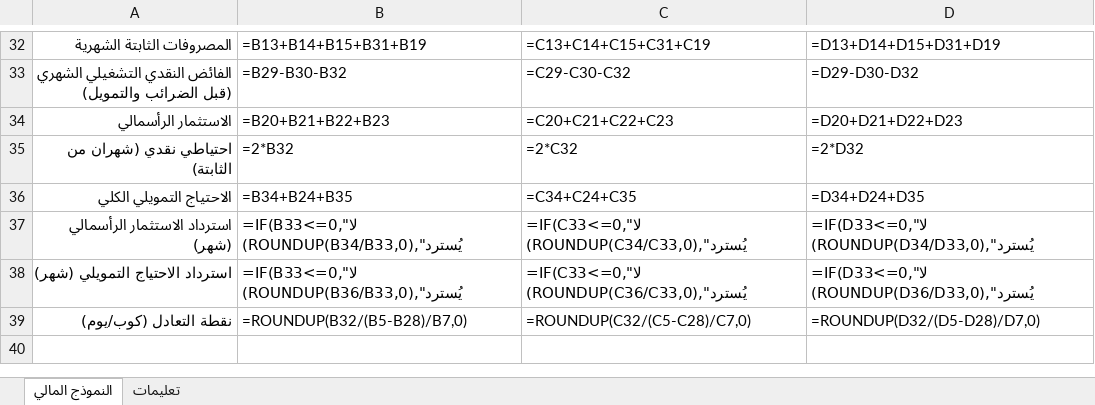
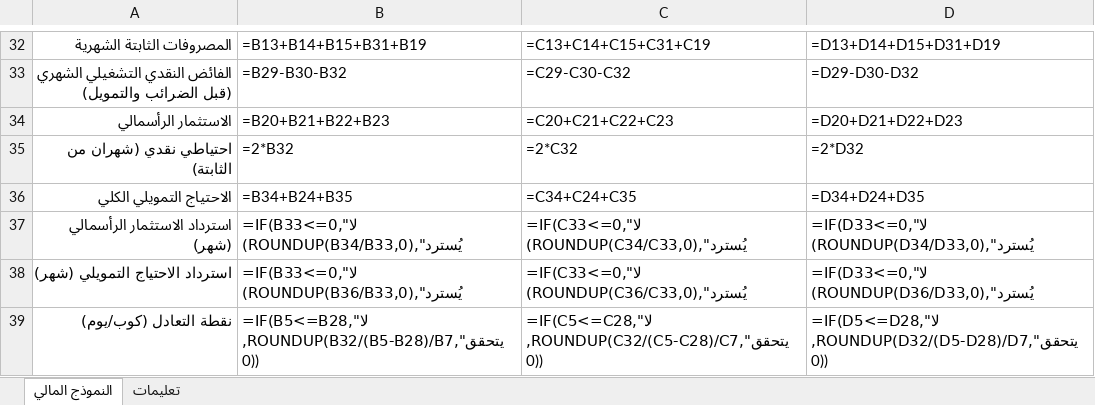
Before and after one commit to accounting-capsule/accounting-capsule.github.io, an Excel workbook: assets/studies/coffee-vending-financial-model-2026-11-26.xlsx, sheet النموذج المالي, drawn as a sheet; only a part is shown, gaps mark what is left out; values as stored, in another font and other column widths than the file's, no borders; formulas without a stored value are shown as written; the diff names each change by its address in the sheet, - before the commit and + after, or states it on an @@ line.

Commit message:
Excel breakeven guard for nonpositive contribution; sensitivity includes entered cups

```diff
--- a/assets/studies/coffee-vending-financial-model-2026-11-26.xlsx (sheet النموذج المالي)
+++ b/assets/studies/coffee-vending-financial-model-2026-11-26.xlsx (sheet النموذج المالي)
-B39: =ROUNDUP(B32/(B5-B28)/B7,0)
+B39: =IF(B5<=B28,"لا يتحقق",ROUNDUP(B32/(B5-B28)/B7,0))
-C39: =ROUNDUP(C32/(C5-C28)/C7,0)
+C39: =IF(C5<=C28,"لا يتحقق",ROUNDUP(C32/(C5-C28)/C7,0))
-D39: =ROUNDUP(D32/(D5-D28)/D7,0)
+D39: =IF(D5<=D28,"لا يتحقق",ROUNDUP(D32/(D5-D28)/D7,0))
```
Also changed, not shown: 1 other file.
